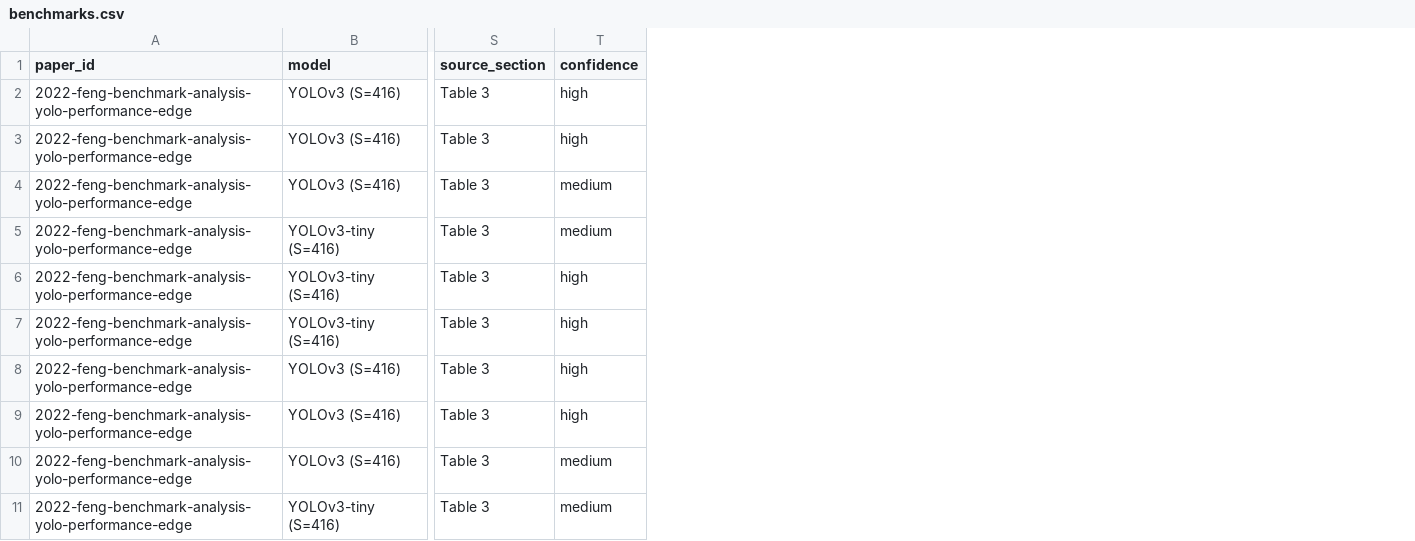
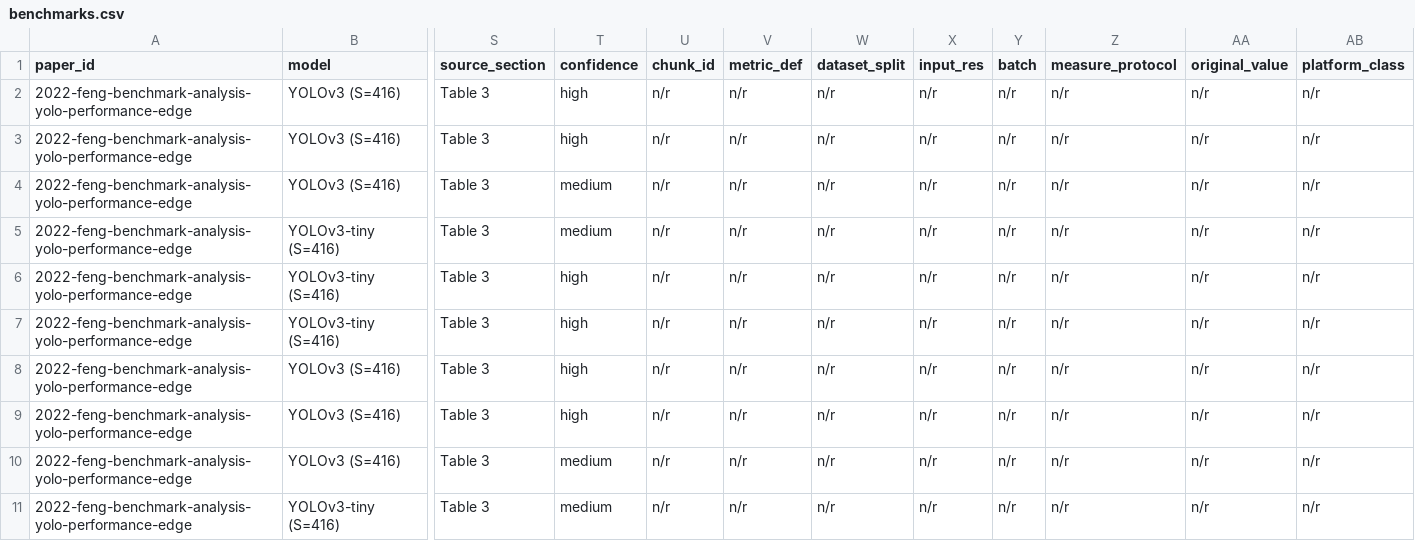
Before and after one commit to lrivals/PaperDatabase, a CSV file: bases/serre/benchmarks.csv, drawn as a sheet; only a part is shown, gaps mark what is left out; the diff names each change by its address in the sheet, - before the commit and + after, or states it on an @@ line.

```diff
--- a/bases/serre/benchmarks.csv
+++ b/bases/serre/benchmarks.csv
+column U (chunk_id), rows 2-11: all n/r
+column V (metric_def), rows 2-11: all n/r
+column W (dataset_split), rows 2-11: all n/r
+column X (input_res), rows 2-11: all n/r
+column Y (batch), rows 2-11: all n/r
+column Z (measure_protocol), rows 2-11: all n/r
+column AA (original_value), rows 2-11: all n/r
+column AB (platform_class), rows 2-11: all n/r
```
Also changed, not shown: 23 other files.
